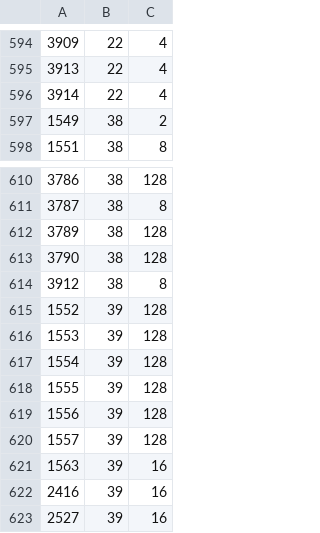
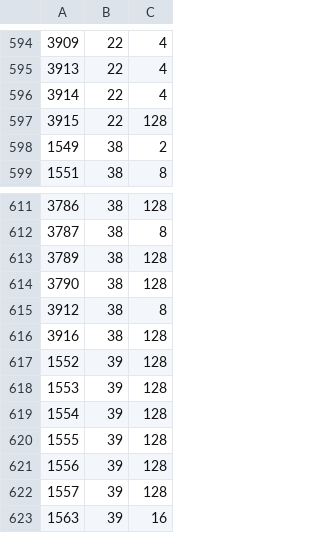
Before and after one commit to RogueMaster/GTA_VI_Companion, a TSV file: assets/catalogs/dispatch.tsv, drawn as a sheet; only a part is shown, gaps mark what is left out; the shorter side is filled out with more unchanged rows.

```diff
--- a/assets/catalogs/dispatch.tsv
+++ b/assets/catalogs/dispatch.tsv
@@ -596,2 +596,3 @@
 3914	22	4
+3915	22	128
 1549	38	2
@@ -614,2 +615,3 @@
 3912	38	8
+3916	38	128
 1552	39	128
```
Also changed, not shown: assets/collections/flamingos.tsv, assets/collections/flamingos_inland.tsv, 3 other files.
